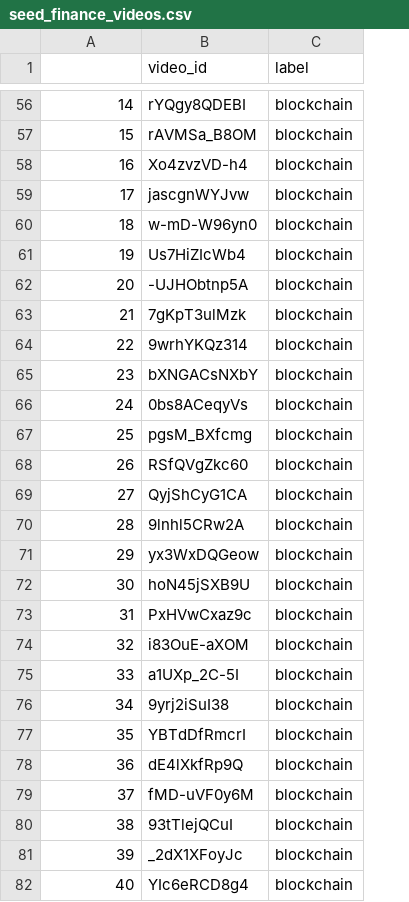
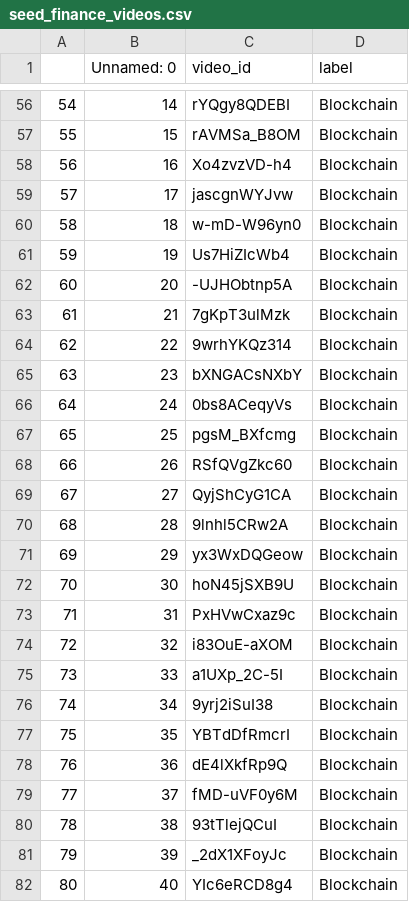
Before and after one commit to brianjhuang/CryptoWho, a CSV file: data/raw/youtube/seed_finance_videos.csv, drawn as a sheet; only a part is shown, gaps mark what is left out; addresses are those after the commit; the diff covers the shown part only; the diff names each change by its address in the sheet, - before the commit and + after, or states it on an @@ line.

Commit message:
fixed labels

```diff
--- a/data/raw/youtube/seed_finance_videos.csv
+++ b/data/raw/youtube/seed_finance_videos.csv
+column A, rows 56-82: 54 | 55 | 56 | 57 | 58 | 59 | 60 | 61 | 62 | 63 | 64 | 65 | 66 | 67 | 68 | 69 | 70 | 71 | 72 | 73 | 74 | 75 | 76 | 77 | 78 | 79 | 80
-B1: (empty)
+B1: Unnamed: 0
-D56:D82 (label): blockchain
+D56:D82 (label): Blockchain
```
Also changed, not shown: 78 edited cells elsewhere in this file, 2 other files.
